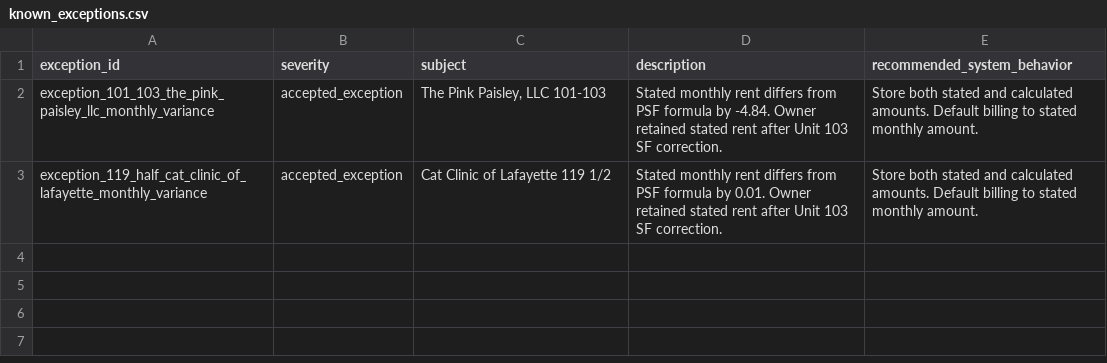
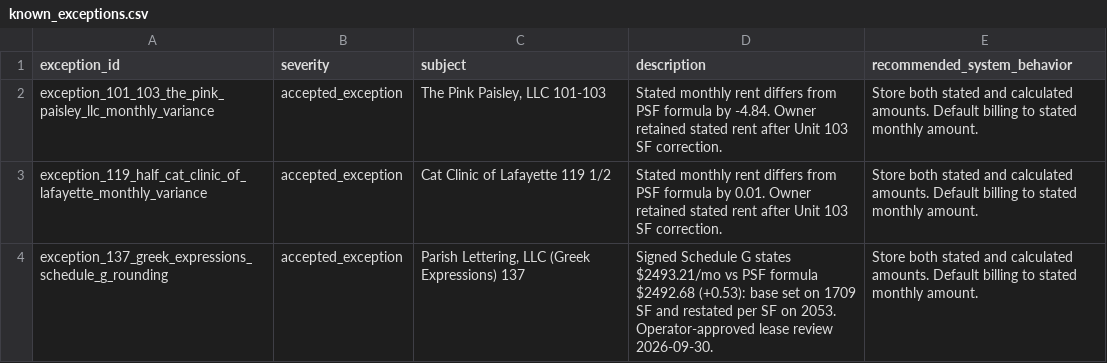
Before and after one commit to OrangeOnyx/otb-command, a CSV file: docs/sot-2026-07/known_exceptions.csv, drawn as a sheet; the diff names each change by its address in the sheet, - before the commit and + after, or states it on an @@ line.

```diff
--- a/docs/sot-2026-07/known_exceptions.csv
+++ b/docs/sot-2026-07/known_exceptions.csv
+row 4: exception_137_greek_expressions_schedule_g_rounding | accepted_exception | Parish Lettering, LLC (Greek Expressions) 137 | Signed Schedule G states $2493.21/mo vs PSF formula $2492.68 (+0.53): base set on 1709 SF and restated per SF on 2053. Operator-approved lease review 2026-09-30. | Store both stated and calculated amounts. Default billing to stated monthly amount.
```
Also changed, not shown: 48 other files.
